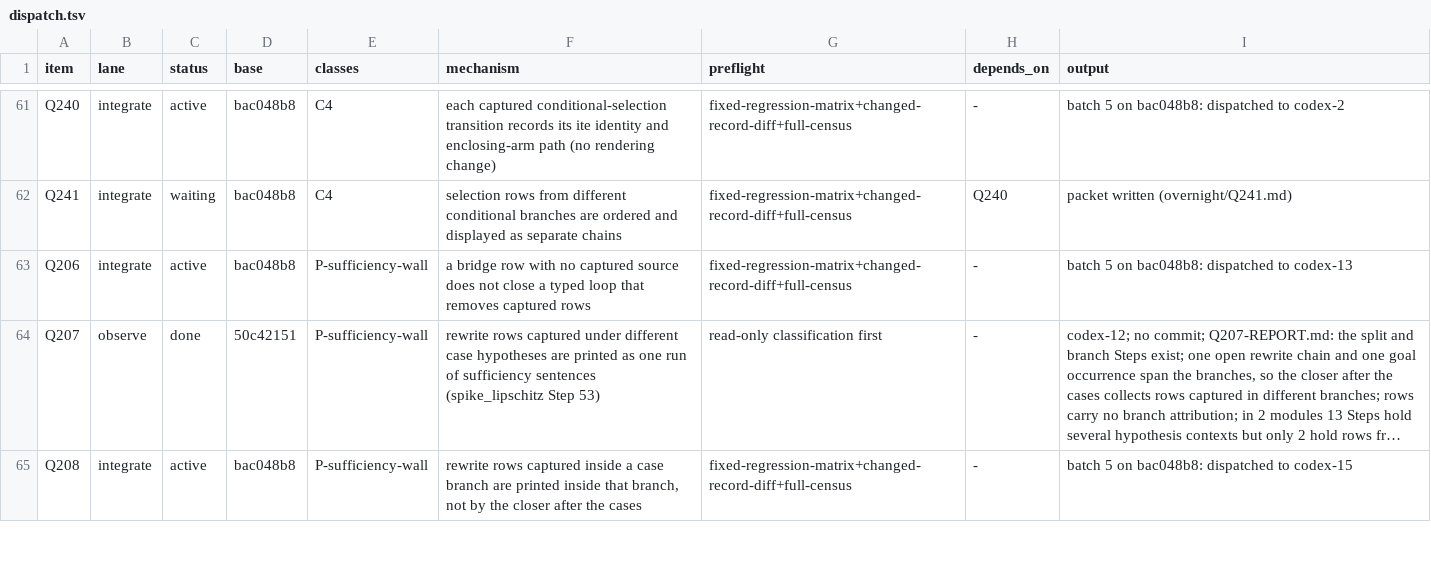
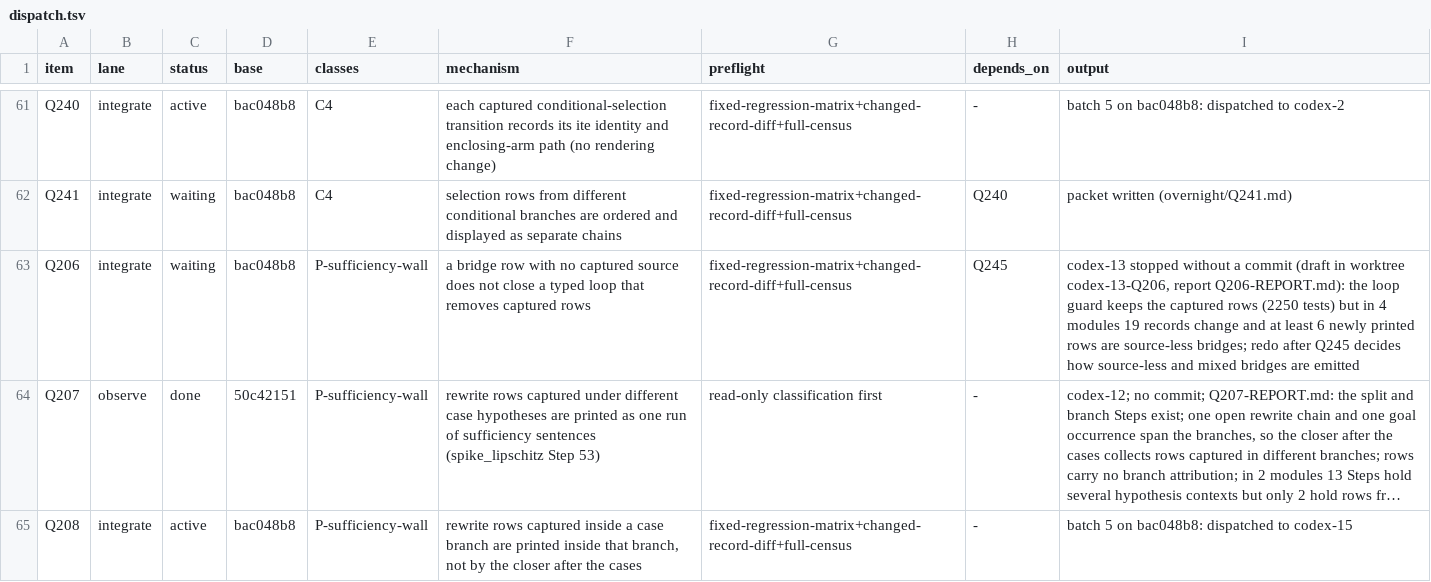
Before and after one commit to tothedarktowercame/futon4, a TSV file: holes/labs/E-paperprinter-cleanup/endgame/dispatch.tsv, drawn as a sheet; only a part is shown, gaps mark what is left out; long unchanged cells end in …; the diff names each change by its address in the sheet, - before the commit and + after, or states it on an @@ line.

```diff
--- a/holes/labs/E-paperprinter-cleanup/endgame/dispatch.tsv
+++ b/holes/labs/E-paperprinter-cleanup/endgame/dispatch.tsv
-C63 (status): active
+C63 (status): waiting
-H63 (depends_on): -
+H63 (depends_on): Q245
-I63 (output): batch 5 on bac048b8: dispatched to codex-13
+I63 (output): codex-13 stopped without a commit (draft in worktree codex-13-Q206, report Q206-REPORT.md): the loop guard keeps the captured rows (2250 tests) but in 4 modules 19 records change and at least 6 newly printed rows are source-less bridges; redo after Q245 decides how source-less and mixed bridges are emitted
```
